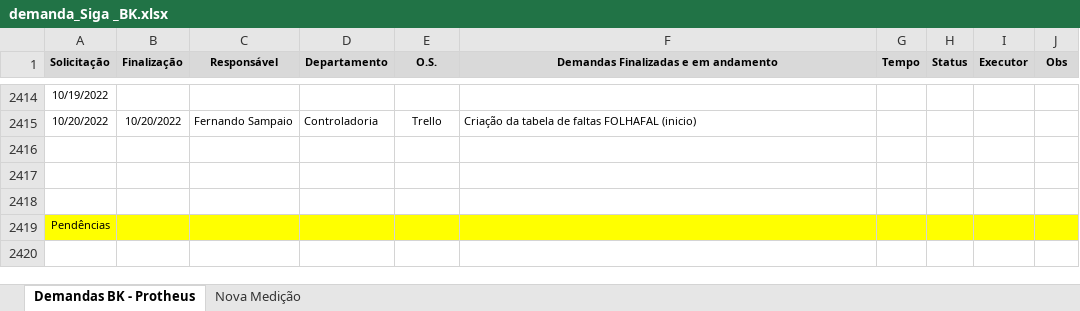
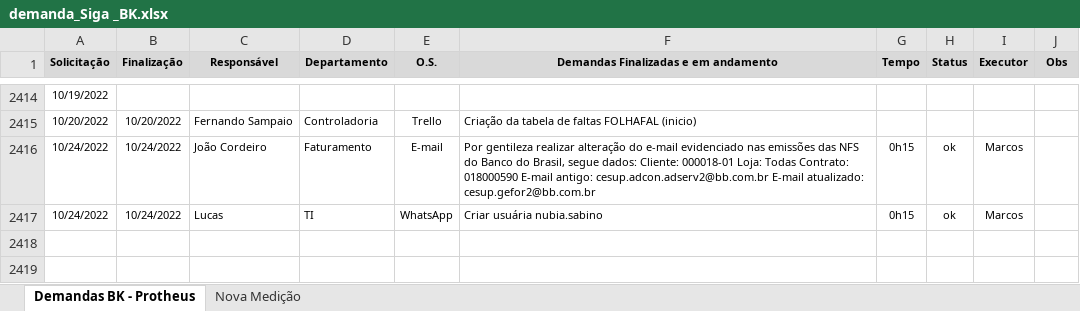
Before and after one commit to marcos-abrahao/bk, an Excel workbook: demanda_Siga _BK.xlsx, sheet Demandas BK - Protheus, drawn as a sheet; only a part is shown, gaps mark what is left out; the shorter side is filled out with more unchanged rows; values as stored, in another font and other column widths than the file's, no borders; the diff names each change by its address in the sheet, - before the commit and + after, or states it on an @@ line.

```diff
--- a/demanda_Siga _BK.xlsx (sheet Demandas BK - Protheus)
+++ b/demanda_Siga _BK.xlsx (sheet Demandas BK - Protheus)
+row 2416: 10/24/2022 | 10/24/2022 | João Cordeiro | Faturamento | E-mail | Por gentileza realizar alteração do e-mail evidenciado nas emissões das NFS do Banco do Brasil, segue dados: Cliente: 000018-01 Loja: Todas Contrato: 018000590 E-mail antigo: cesup.adcon.adserv2@bb.com.br E-mail atualizado: cesup.gefor2@bb.com.br | 0h15 | ok | Marcos
+row 2417: 10/24/2022 | 10/24/2022 | Lucas | TI | WhatsApp | Criar usuária nubia.sabino | 0h15 | ok | Marcos
```
Also changed, not shown: 21 other files.
